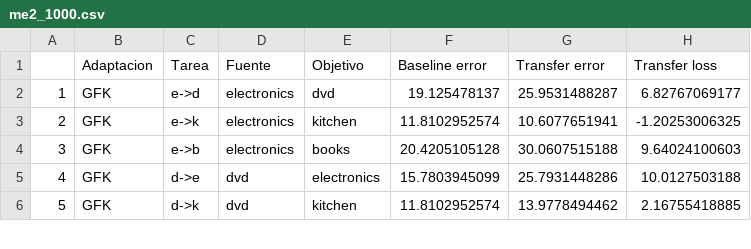
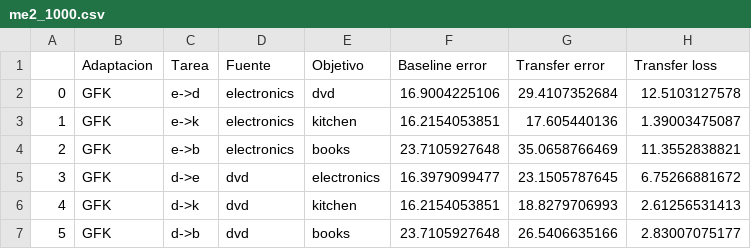
Before and after one commit to franciscoprimero/Memoria, a CSV file: scores/amazon/gfk/me2_1000.csv, drawn as a sheet; only a part is shown; the diff covers the shown part only.

```diff
--- a/scores/amazon/gfk/me2_1000.csv
+++ b/scores/amazon/gfk/me2_1000.csv
@@ -1,6 +1,7 @@
 ,Adaptacion,Tarea,Fuente,Objetivo,Baseline error,Transfer error,Transfer loss
-1,GFK,e->d,electronics,dvd,19.125478137,25.9531488287,6.82767069177
-2,GFK,e->k,electronics,kitchen,11.8102952574,10.6077651941,-1.20253006325
-3,GFK,e->b,electronics,books,20.4205105128,30.0607515188,9.64024100603
-4,GFK,d->e,dvd,electronics,15.7803945099,25.7931448286,10.0127503188
-5,GFK,d->k,dvd,kitchen,11.8102952574,13.9778494462,2.16755418885
+0,GFK,e->d,electronics,dvd,16.9004225106,29.4107352684,12.5103127578
+1,GFK,e->k,electronics,kitchen,16.2154053851,17.605440136,1.39003475087
+2,GFK,e->b,electronics,books,23.7105927648,35.0658766469,11.3552838821
+3,GFK,d->e,dvd,electronics,16.3979099477,23.1505787645,6.75266881672
+4,GFK,d->k,dvd,kitchen,16.2154053851,18.8279706993,2.61256531413
+5,GFK,d->b,dvd,books,23.7105927648,26.5406635166,2.83007075177
```
Also changed, not shown: 1 removed row and 32 edited cells elsewhere in this file, scores/amazon/gfk/me1_3000.csv, scores/amazon/gfk/me2_3000.csv, 46 other files.
